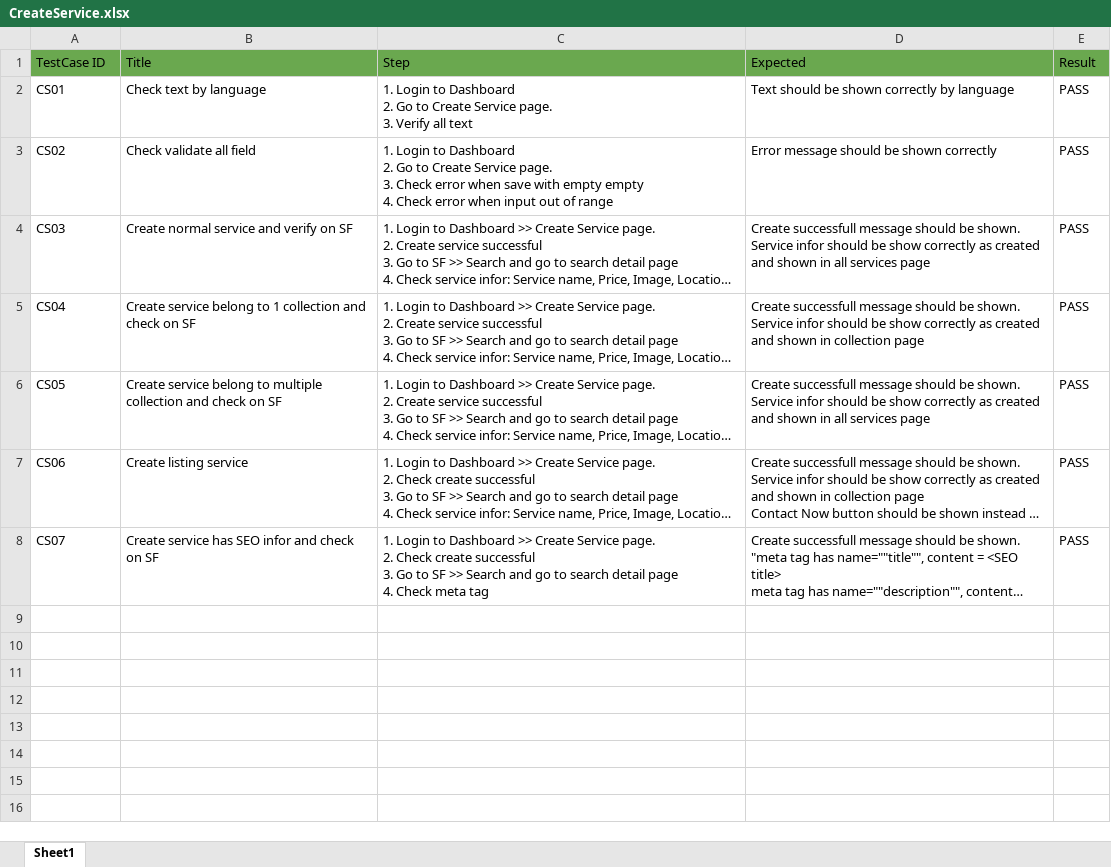
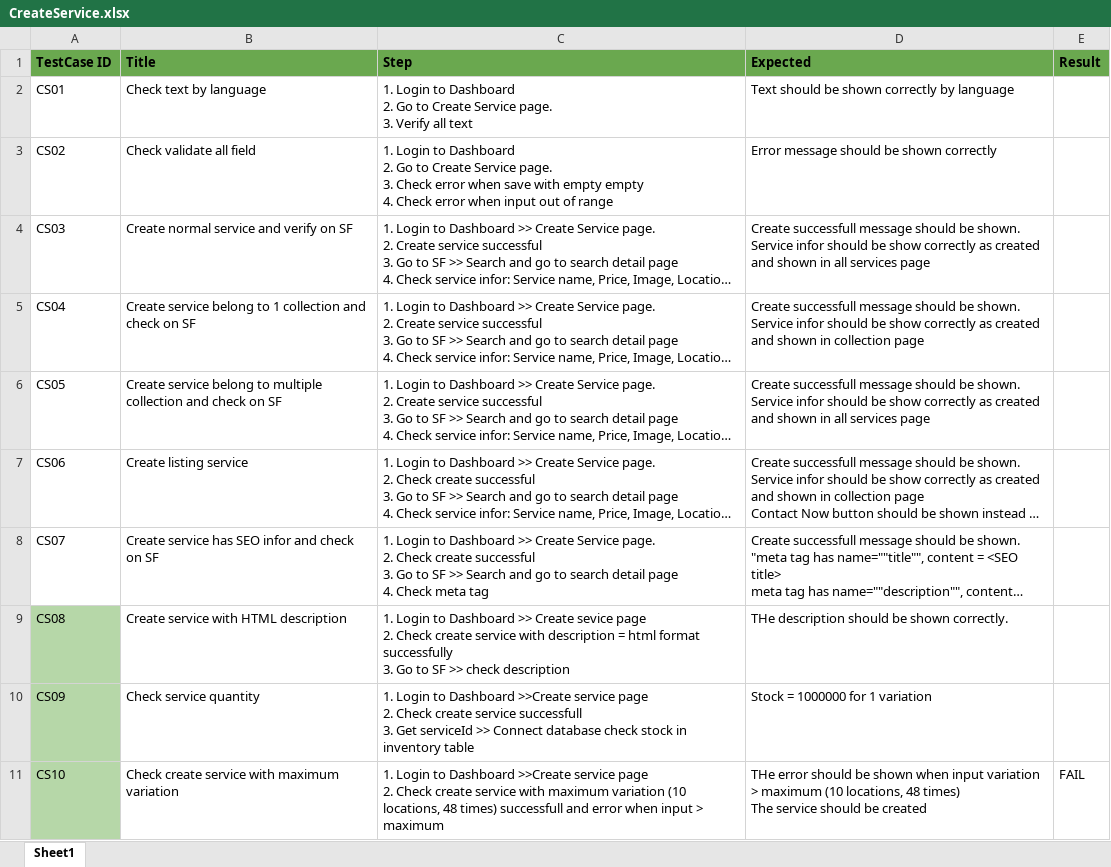
Before and after one commit to VTTV17/vigod, an Excel workbook: src/main/resources/excels/CreateService.xlsx, sheet Sheet1, drawn as a sheet; only a part is shown; long unchanged cells end in …; values as stored, in another font and other column widths than the file's, no borders; ↵ is a line break in a cell; the diff covers the shown part only; the diff names each change by its address in the sheet, - before the commit and + after, or states it on an @@ line.

```diff
--- a/src/main/resources/excels/CreateService.xlsx (sheet Sheet1)
+++ b/src/main/resources/excels/CreateService.xlsx (sheet Sheet1)
-A1:E1 bold: off
+A1:E1 bold: on
-E2:E8 (Result): PASS
+E2:E8 (Result): (empty)
+row 9: CS08 | Create service with HTML description | 1. Login to Dashboard >> Create sevice page ↵ 2. Check create service with description = html format successfully ↵ 3. Go to SF >> check description | THe description should be shown correctly.
+row 10: CS09 | Check service quantity | 1. Login to Dashboard >>Create service page ↵ 2. Check create service successfull ↵ 3. Get serviceId >> Connect database check stock in inventory table | Stock = 1000000 for 1 variation
+row 11: CS10 | Check create service with maximum variation | 1. Login to Dashboard >>Create service page ↵ 2. Check create service with maximum variation (10 locations, 48 times) successfull and error when input > maximum | THe error should be shown when input variation > maximum (10 locations, 48 times) ↵ The service should be created | FAIL
```
Also changed, not shown: 9 added rows elsewhere in this sheet, src/main/resources/excels/BuyLinkTCs.xlsx, 18 other files.
